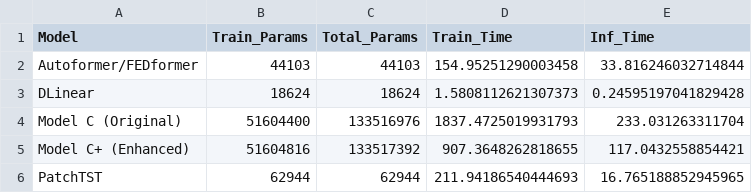
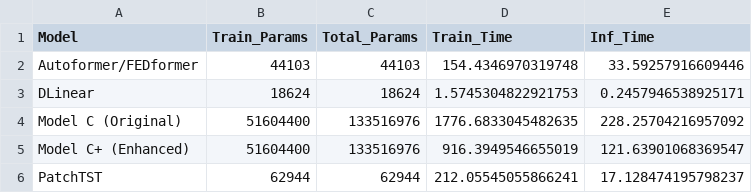
Before and after one commit to greatoverlordgollum/comp4329-assignment2, a CSV file: Experiment4_Efficiency.csv, drawn as a sheet.

```diff
--- a/Experiment4_Efficiency.csv
+++ b/Experiment4_Efficiency.csv
@@ -1,6 +1,6 @@
 Model,Train_Params,Total_Params,Train_Time,Inf_Time
-Autoformer/FEDformer,44103,44103,154.95251290003458,33.816246032714844
-DLinear,18624,18624,1.5808112621307373,0.24595197041829428
-Model C (Original),51604400,133516976,1837.4725019931793,233.031263311704
-Model C+ (Enhanced),51604816,133517392,907.3648262818655,117.0432558854421
-PatchTST,62944,62944,211.94186540444693,16.765188852945965
+Autoformer/FEDformer,44103,44103,154.4346970319748,33.59257916609446
+DLinear,18624,18624,1.5745304822921753,0.2457946538925171
+Model C (Original),51604400,133516976,1776.6833045482635,228.25704216957092
+Model C+ (Enhanced),51604400,133516976,916.3949546655019,121.63901068369547
+PatchTST,62944,62944,212.05545055866241,17.128474195798237
```
Also changed, not shown: Experiment1_FullData.csv, Experiment2_FewShot.csv, 6 other files.
